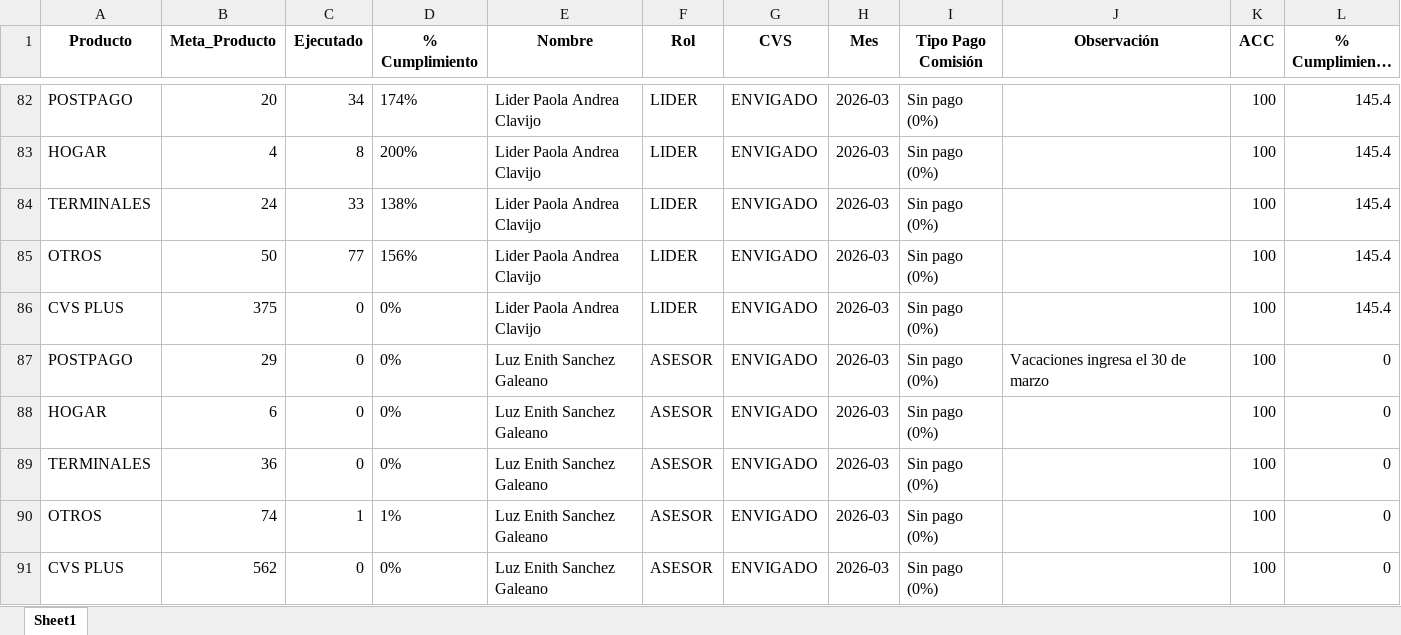
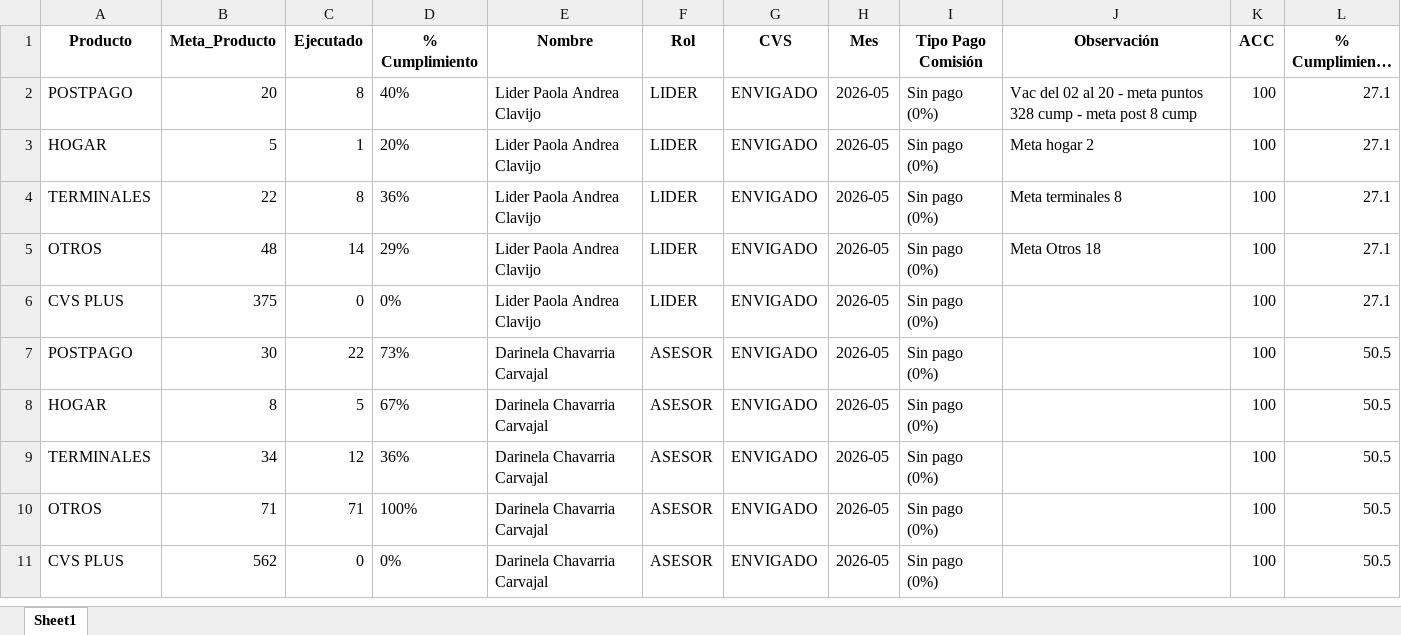
Before and after one commit to Paolam1903/mayocvs, an Excel workbook: data/historico_comisiones.xlsx, sheet Sheet1, drawn as a sheet; only a part is shown, gaps mark what is left out; long unchanged cells end in …; values as stored, in another font and other column widths than the file's, no borders; addresses are those after the commit; the diff covers the shown part only; the diff names each change by its address in the sheet, - before the commit and + after, or states it on an @@ line.

```diff
--- a/data/historico_comisiones.xlsx (sheet Sheet1)
+++ b/data/historico_comisiones.xlsx (sheet Sheet1)
-C2 (Ejecutado): 34
+C2 (Ejecutado): 8
-D2 (% Cumplimiento): 174%
+D2 (% Cumplimiento): 40%
-H2:H11 (Mes): 2026-03
+H2:H11 (Mes): 2026-05
-J2 (Observación): (empty)
+J2 (Observación): Vac del 02 al 20 - meta puntos 328 cump - meta post 8 cump
-L2:L6 (% Cumplimiento Puntos): 145.4
+L2:L6 (% Cumplimiento Puntos): 27.1
-B3 (Meta_Producto): 4
+B3 (Meta_Producto): 5
-C3 (Ejecutado): 8
+C3 (Ejecutado): 1
-D3 (% Cumplimiento): 200%
+D3 (% Cumplimiento): 20%
-J3 (Observación): (empty)
+J3 (Observación): Meta hogar 2
-B4 (Meta_Producto): 24
+B4 (Meta_Producto): 22
-C4 (Ejecutado): 33
+C4 (Ejecutado): 8
-D4 (% Cumplimiento): 138%
+D4 (% Cumplimiento): 36%
-J4 (Observación): (empty)
+J4 (Observación): Meta terminales 8
-B5 (Meta_Producto): 50
+B5 (Meta_Producto): 48
-C5 (Ejecutado): 77
+C5 (Ejecutado): 14
-D5 (% Cumplimiento): 156%
+D5 (% Cumplimiento): 29%
-J5 (Observación): (empty)
+J5 (Observación): Meta Otros 18
-B7 (Meta_Producto): 29
+B7 (Meta_Producto): 30
-C7 (Ejecutado): 0
+C7 (Ejecutado): 22
-D7 (% Cumplimiento): 0%
+D7 (% Cumplimiento): 73%
-E7:E11 (Nombre): Luz Enith Sanchez Galeano
+E7:E11 (Nombre): Darinela Chavarria Carvajal
-J7 (Observación): Vacaciones ingresa el 30 de marzo
+J7 (Observación): (empty)
-L7:L11 (% Cumplimiento Puntos): 0
+L7:L11 (% Cumplimiento Puntos): 50.5
-B8 (Meta_Producto): 6
+B8 (Meta_Producto): 8
-C8 (Ejecutado): 0
+C8 (Ejecutado): 5
-D8 (% Cumplimiento): 0%
+D8 (% Cumplimiento): 67%
-B9 (Meta_Producto): 36
+B9 (Meta_Producto): 34
-C9 (Ejecutado): 0
+C9 (Ejecutado): 12
-D9 (% Cumplimiento): 0%
+D9 (% Cumplimiento): 36%
-B10 (Meta_Producto): 74
+B10 (Meta_Producto): 71
-C10 (Ejecutado): 1
+C10 (Ejecutado): 71
-D10 (% Cumplimiento): 1%
+D10 (% Cumplimiento): 100%
```
Also changed, not shown: 140 removed rows and 75 edited cells elsewhere in this sheet, 2 other files.
